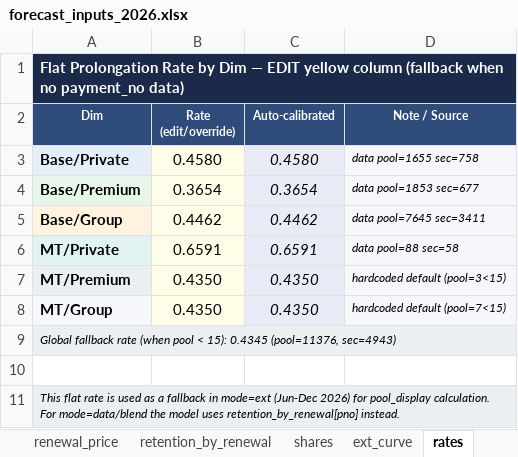
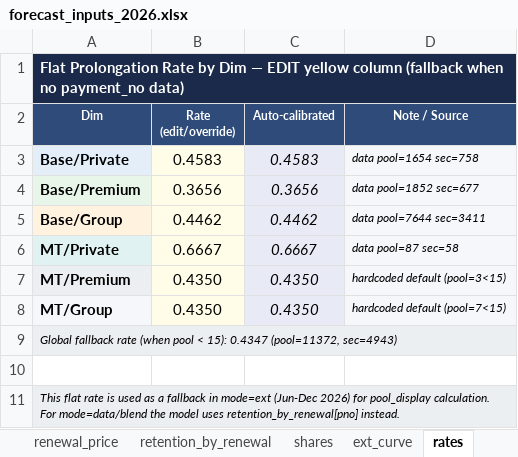
Before and after one commit to danilazhilnikovpbi/claude-outputs, an Excel workbook: forecast_inputs_2026.xlsx, sheet rates, drawn as a sheet; values as stored, in another font and other column widths than the file's, no borders; the diff names each change by its address in the sheet, - before the commit and + after, or states it on an @@ line.

```diff
--- a/forecast_inputs_2026.xlsx (sheet rates)
+++ b/forecast_inputs_2026.xlsx (sheet rates)
-B3 (Rate (edit/override)): 0.4580
+B3 (Rate (edit/override)): 0.4583
-C3 (Auto-calibrated): 0.4580
+C3 (Auto-calibrated): 0.4583
-D3 (Note / Source): data pool=1655 sec=758
+D3 (Note / Source): data pool=1654 sec=758
-B4 (Rate (edit/override)): 0.3654
+B4 (Rate (edit/override)): 0.3656
-C4 (Auto-calibrated): 0.3654
+C4 (Auto-calibrated): 0.3656
-D4 (Note / Source): data pool=1853 sec=677
+D4 (Note / Source): data pool=1852 sec=677
-D5 (Note / Source): data pool=7645 sec=3411
+D5 (Note / Source): data pool=7644 sec=3411
-B6 (Rate (edit/override)): 0.6591
+B6 (Rate (edit/override)): 0.6667
-C6 (Auto-calibrated): 0.6591
+C6 (Auto-calibrated): 0.6667
-D6 (Note / Source): data pool=88 sec=58
+D6 (Note / Source): data pool=87 sec=58
-A9 (Dim): …< 15): 0.4345 (pool=11376, sec=4943)
+A9 (Dim): …< 15): 0.4347 (pool=11372, sec=4943)
```
Also changed, not shown: sheet ext_curve, sheet retention_by_renewal, sheet shares, sheet settings, 1 other file.
